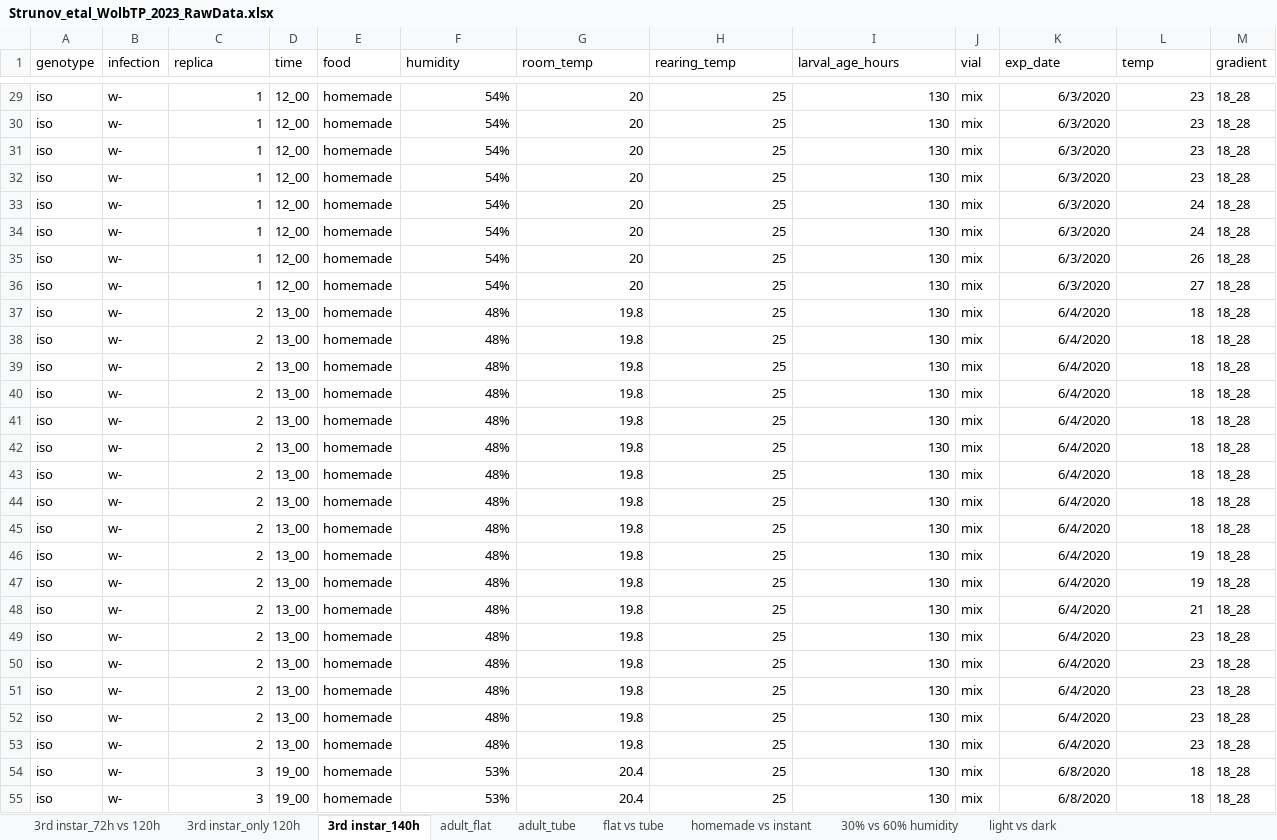
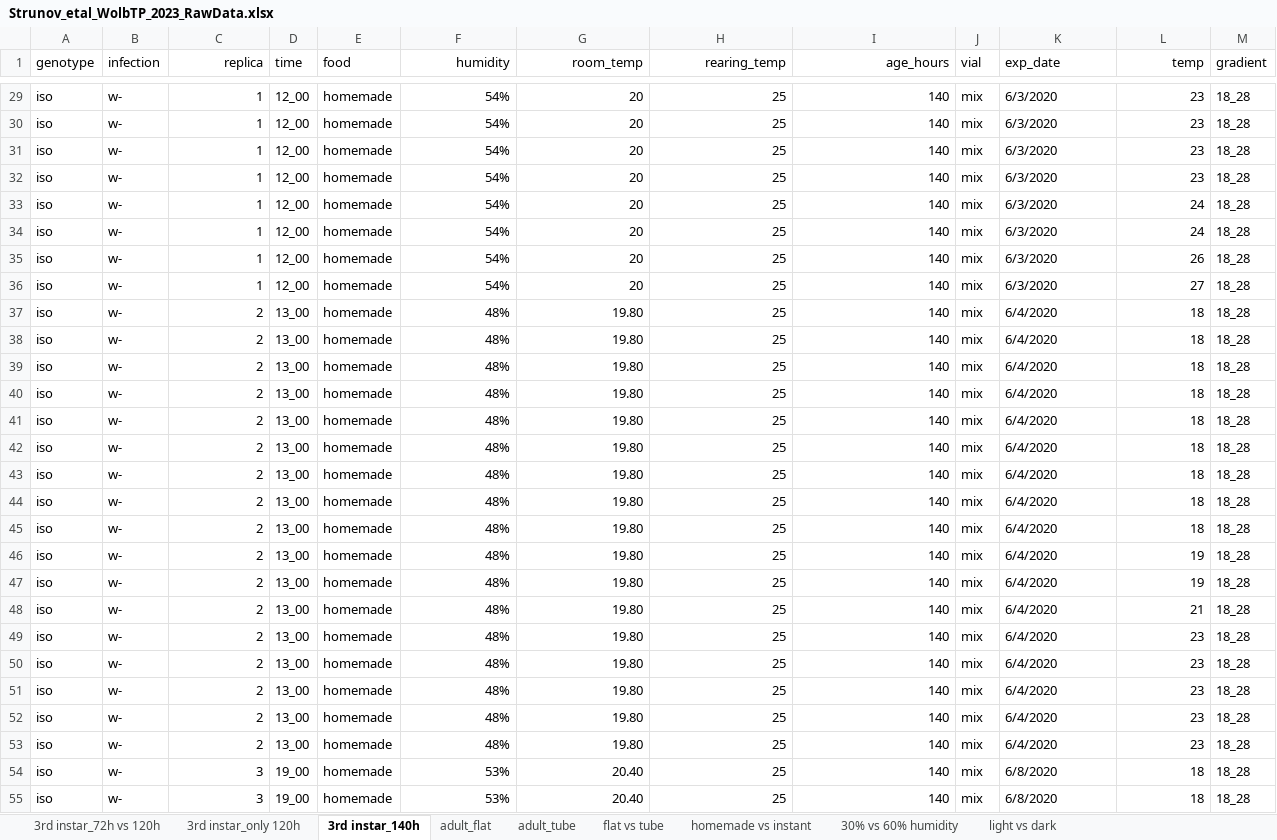
Before and after one commit to capoony/DrosophilaThermalPreference, an Excel workbook: Analyses/data/Strunov_etal_WolbTP_2023_RawData.xlsx, sheet 3rd instar_140h, drawn as a sheet; only a part is shown, gaps mark what is left out; values as stored, in another font and other column widths than the file's, no borders; the diff covers the shown part only; the diff names each change by its address in the sheet, - before the commit and + after, or states it on an @@ line.

```diff
--- a/Analyses/data/Strunov_etal_WolbTP_2023_RawData.xlsx (sheet 3rd instar_140h)
+++ b/Analyses/data/Strunov_etal_WolbTP_2023_RawData.xlsx (sheet 3rd instar_140h)
-C1 alignment: left
+C1 alignment: right
-F1:I1 alignment: left
+F1:I1 alignment: right
-I1: larval_age_hours
+I1: age_hours
-L1 alignment: left
+L1 alignment: right
-I29:I55 (age_hours): 130
+I29:I55 (age_hours): 140
-K29:K55 alignment: right
+K29:K55 alignment: left
-G37:G53 (room_temp): 19.8
+G37:G53 (room_temp): 19.80
-G54:G55 (room_temp): 20.4
+G54:G55 (room_temp): 20.40
```
Also changed, not shown: 553 edited cells and cell formats elsewhere in this sheet, sheet 30% vs 60% humidity, sheet flat vs tube, sheet adult_flat, sheet light vs dark, sheet adult_tube, sheet homemade vs instant, 2 more sheets.
